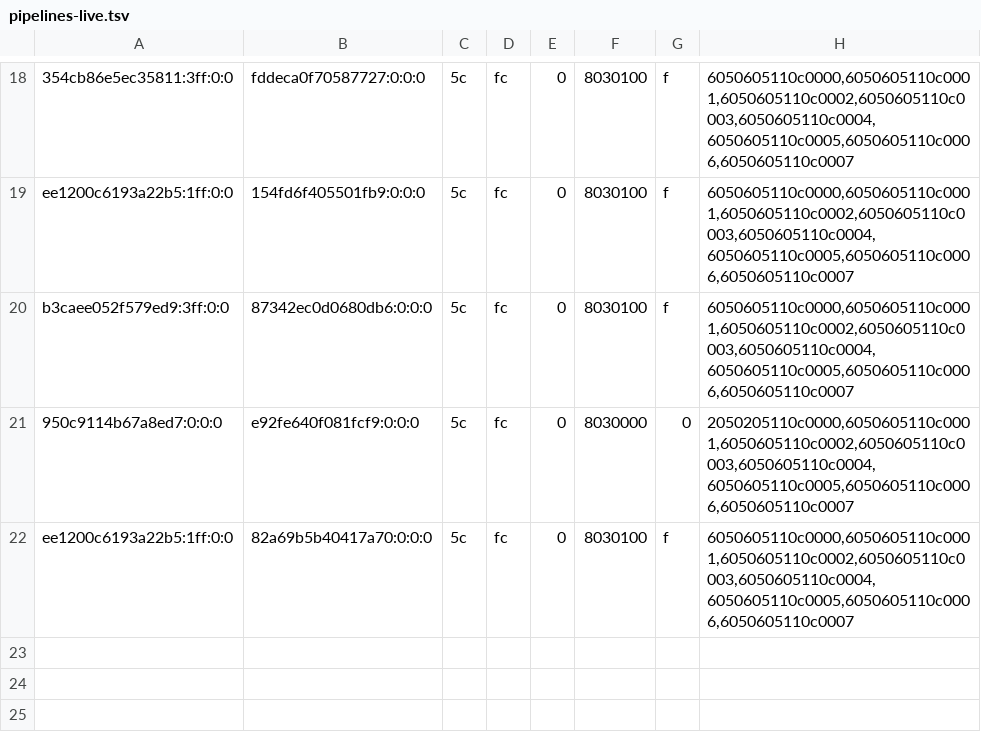
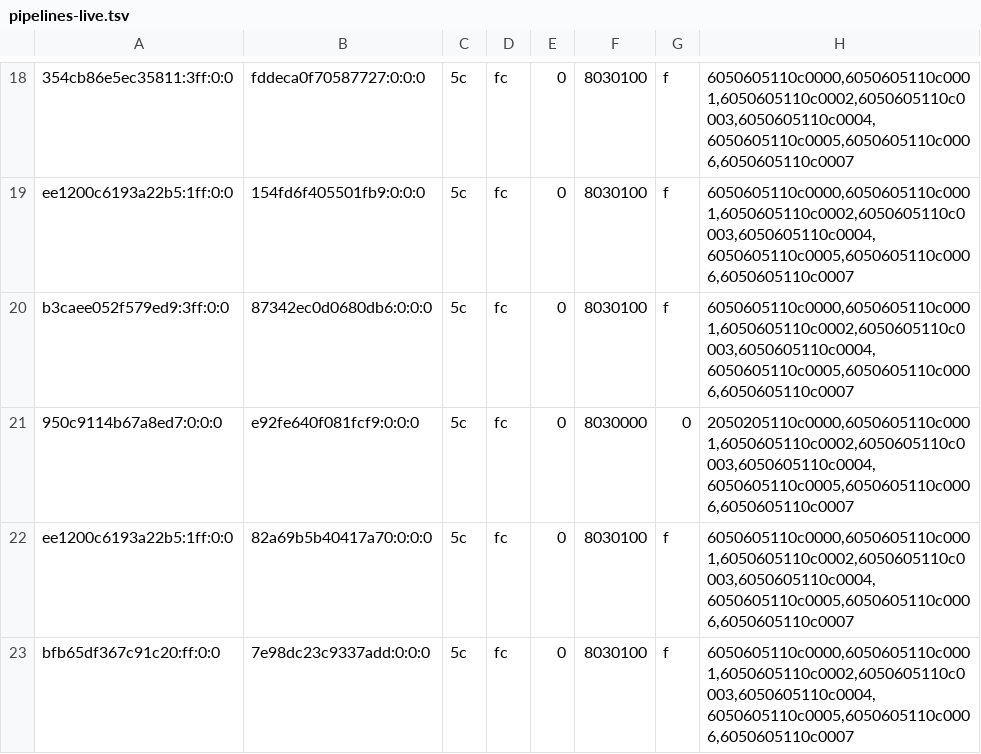
Before and after one commit to justr4mzi/mush8, a TSV file: smoke/39754368162/pipelines-live.tsv, drawn as a sheet; only a part is shown, gaps mark what is left out; the diff names each change by its address in the sheet, - before the commit and + after, or states it on an @@ line.

Commit message:
smoke logs 39754368162

```diff
--- a/smoke/39754368162/pipelines-live.tsv
+++ b/smoke/39754368162/pipelines-live.tsv
+row 23: bfb65df367c91c20:ff:0:0 | 7e98dc23c9337add:0:0:0 | 5c | fc | 0 | 8030100 | f | 6050605110c0000,6050605110c0001,6050605110c0002,6050605110c0003,6050605110c0004,6050605110c0005,6050605110c0006,6050605110c0007
```
Also changed, not shown: 8 other files.
